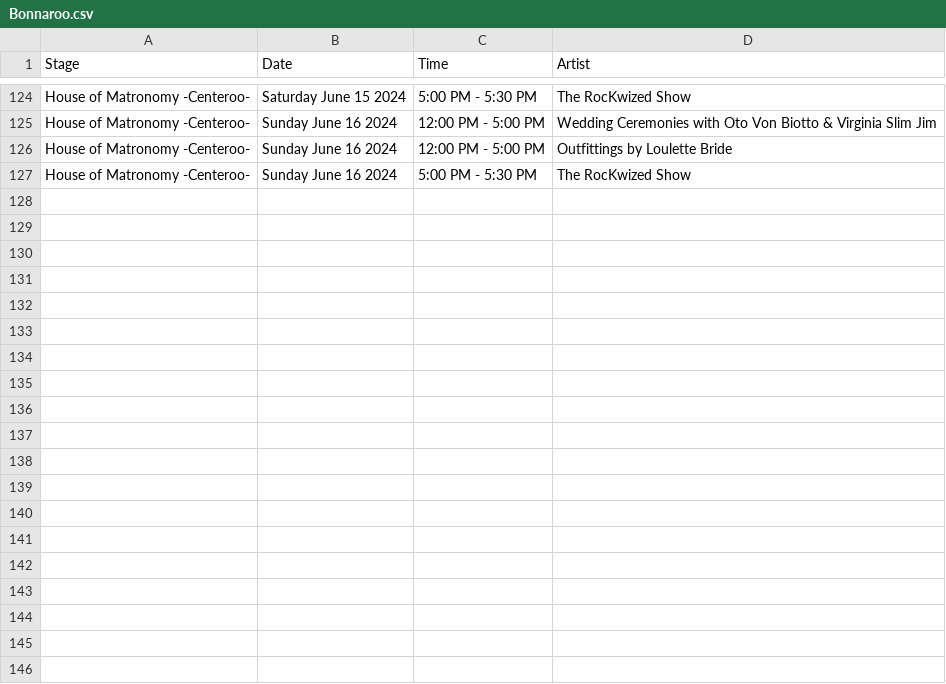
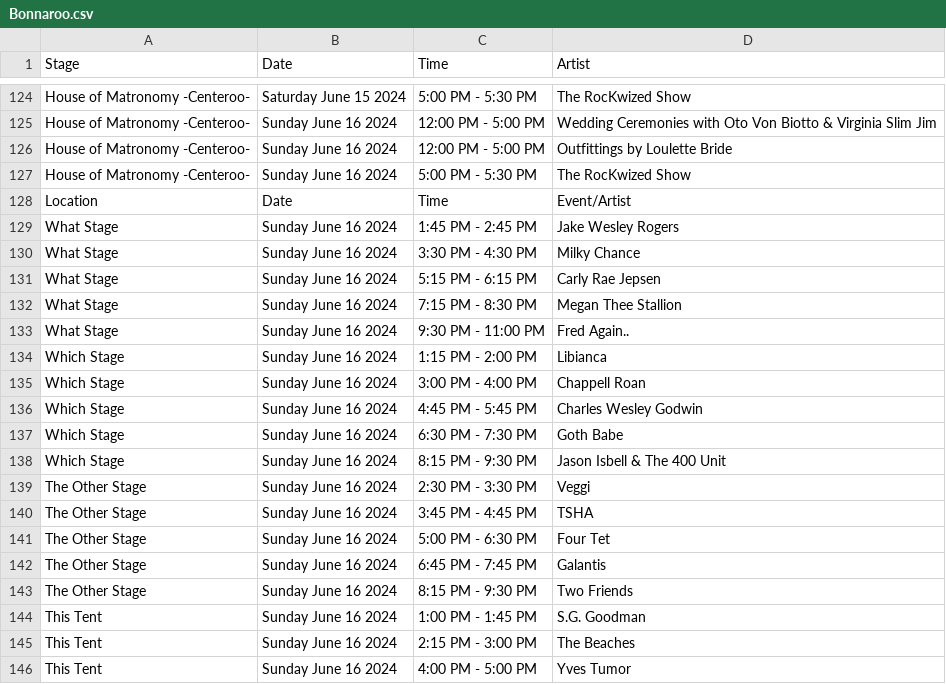
Before and after one commit to PonBalloon/bonnaroo-schedule-2024, a CSV file: Bonnaroo.csv, drawn as a sheet; only a part is shown, gaps mark what is left out; the diff covers the shown part only; the diff names each change by its address in the sheet, - before the commit and + after, or states it on an @@ line.

Commit message:
Updated CSV to contain sunday shows on bonnaroo

```diff
--- a/Bonnaroo.csv
+++ b/Bonnaroo.csv
+row 128: Location | Date | Time | Event/Artist
+row 129: What Stage | Sunday June 16 2024 | 1:45 PM - 2:45 PM | Jake Wesley Rogers
+row 130: What Stage | Sunday June 16 2024 | 3:30 PM - 4:30 PM | Milky Chance
+row 131: What Stage | Sunday June 16 2024 | 5:15 PM - 6:15 PM | Carly Rae Jepsen
+row 132: What Stage | Sunday June 16 2024 | 7:15 PM - 8:30 PM | Megan Thee Stallion
+row 133: What Stage | Sunday June 16 2024 | 9:30 PM - 11:00 PM | Fred Again..
+row 134: Which Stage | Sunday June 16 2024 | 1:15 PM - 2:00 PM | Libianca
+row 135: Which Stage | Sunday June 16 2024 | 3:00 PM - 4:00 PM | Chappell Roan
+row 136: Which Stage | Sunday June 16 2024 | 4:45 PM - 5:45 PM | Charles Wesley Godwin
+row 137: Which Stage | Sunday June 16 2024 | 6:30 PM - 7:30 PM | Goth Babe
+row 138: Which Stage | Sunday June 16 2024 | 8:15 PM - 9:30 PM | Jason Isbell & The 400 Unit
+row 139: The Other Stage | Sunday June 16 2024 | 2:30 PM - 3:30 PM | Veggi
+row 140: The Other Stage | Sunday June 16 2024 | 3:45 PM - 4:45 PM | TSHA
+row 141: The Other Stage | Sunday June 16 2024 | 5:00 PM - 6:30 PM | Four Tet
+row 142: The Other Stage | Sunday June 16 2024 | 6:45 PM - 7:45 PM | Galantis
+row 143: The Other Stage | Sunday June 16 2024 | 8:15 PM - 9:30 PM | Two Friends
+row 144: This Tent | Sunday June 16 2024 | 1:00 PM - 1:45 PM | S.G. Goodman
+row 145: This Tent | Sunday June 16 2024 | 2:15 PM - 3:00 PM | The Beaches
+row 146: This Tent | Sunday June 16 2024 | 4:00 PM - 5:00 PM | Yves Tumor
```
Also changed, not shown: 13 added rows elsewhere in this file, Outeroo.csv.
